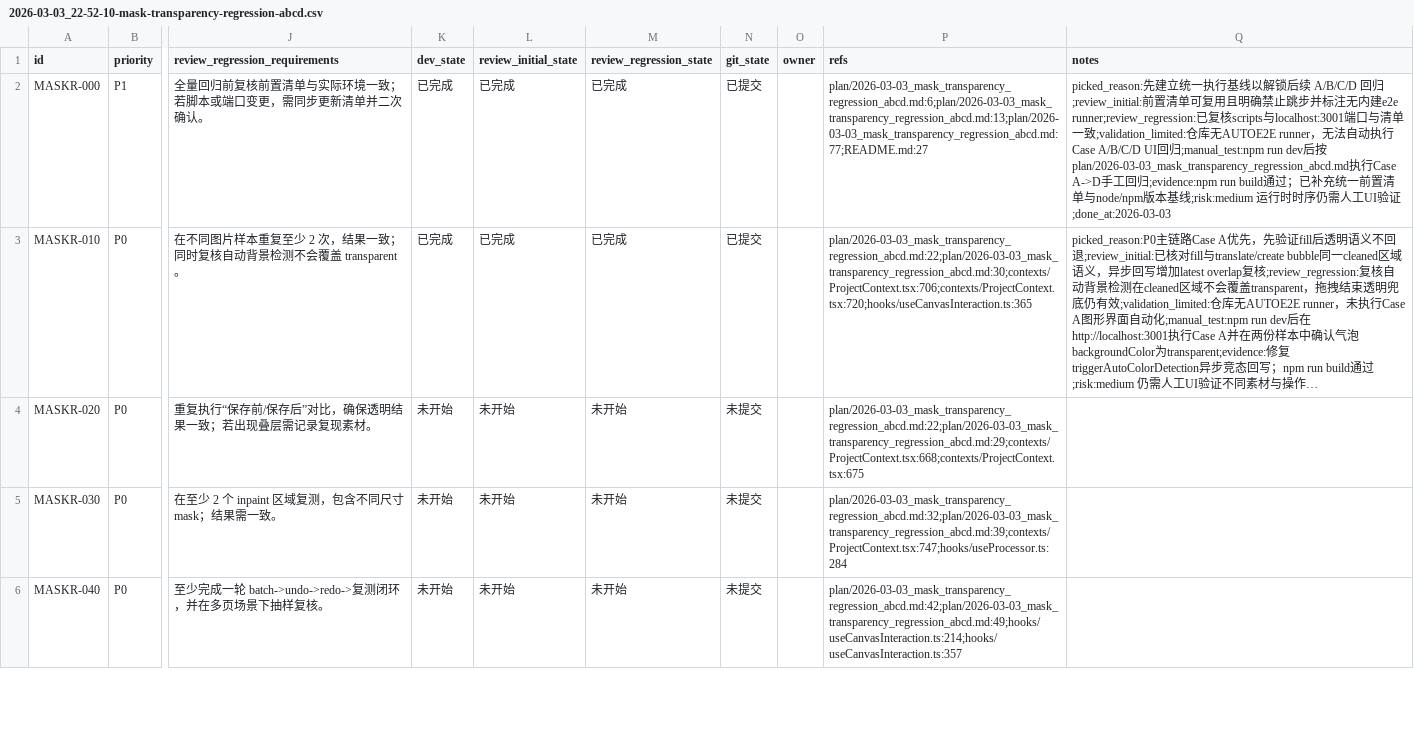
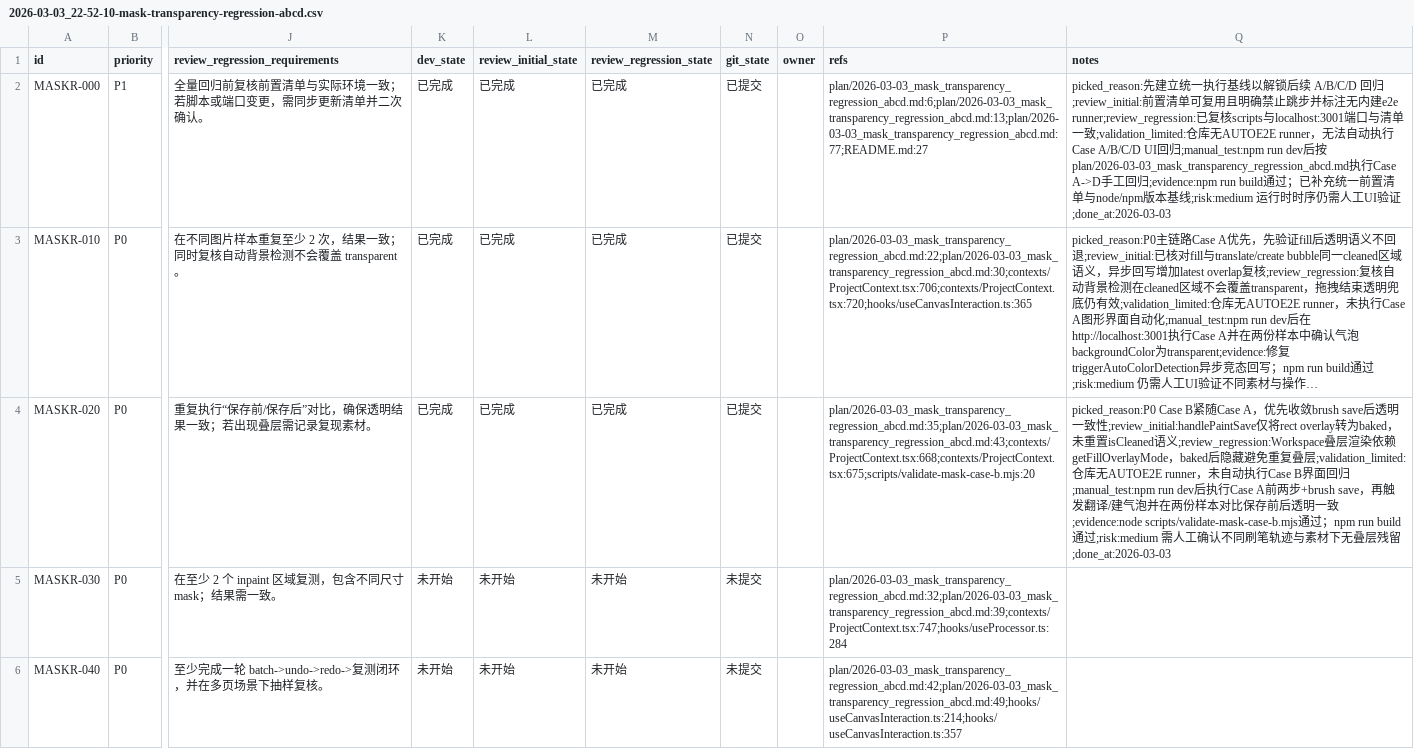
Before and after one commit to yunshaochu/mangatype-live, a CSV file: issues/2026-03-03_22-52-10-mask-transparency-regression-abcd.csv, drawn as a sheet; only a part is shown, gaps mark what is left out; long unchanged cells end in …; the diff names each change by its address in the sheet, - before the commit and + after, or states it on an @@ line.

Commit message:
[MASKR-020] Case B: red-box fill + brush save 后透明一致性

```diff
--- a/issues/2026-03-03_22-52-10-mask-transparency-regression-abcd.csv
+++ b/issues/2026-03-03_22-52-10-mask-transparency-regression-abcd.csv
-K4 (dev_state): 未开始
+K4 (dev_state): 已完成
-L4 (review_initial_state): 未开始
+L4 (review_initial_state): 已完成
-M4 (review_regression_state): 未开始
+M4 (review_regression_state): 已完成
-N4 (git_state): 未提交
+N4 (git_state): 已提交
-P4 (refs): plan/2026-03-03_mask_transparency_regression_abcd.md:22;plan/2026-03-03_mask_transparency_regression_abcd.md:29;contexts/ProjectContext.tsx:668;contexts/ProjectContext.tsx:675
+P4 (refs): plan/2026-03-03_mask_transparency_regression_abcd.md:35;plan/2026-03-03_mask_transparency_regression_abcd.md:43;contexts/ProjectContext.tsx:668;contexts/ProjectContext.tsx:675;scripts/validate-mask-case-b.mjs:20
-Q4 (notes): (empty)
+Q4 (notes): picked_reason:P0 Case B紧随Case A，优先收敛brush save后透明一致性;review_initial:handlePaintSave仅将rect overlay转为baked，未重置isCleaned语义;review_regression:Workspace叠层渲染依赖getFillOverlayMode，baked后隐藏避免重复叠层;validation_limited:仓库无AUTOE2E runner，未自动执行Case B界面回归;manual_test:npm run dev后执行Case A前两步+brush save，再触发翻译/建气泡并在两份样本对比保存前后透明一致;evidence:node scripts/validate-mask-case-b.mjs通过；npm run build通过;risk:medium 需人工确认不同刷笔轨迹与素材下无叠层残留;done_at:2026-03-03
```
Also changed, not shown: 2 other files.
